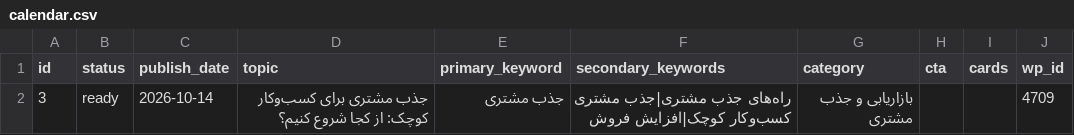
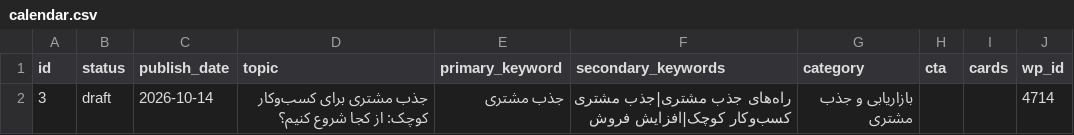
Before and after one commit to mohamadmohajer62-tech/content-engine, a CSV file: calendar.csv, drawn as a sheet.

Commit message:
update calendar

```diff
--- a/calendar.csv
+++ b/calendar.csv
@@ -1,2 +1,2 @@
 id,status,publish_date,topic,primary_keyword,secondary_keywords,category,cta,cards,wp_id
-3,ready,2026-10-14,جذب مشتری برای کسب‌وکار کوچک: از کجا شروع کنیم؟,جذب مشتری,راه‌های جذب مشتری|جذب مشتری کسب‌وکار کوچک|افزایش فروش,بازاریابی و جذب مشتری,,,4709
+3,draft,2026-10-14,جذب مشتری برای کسب‌وکار کوچک: از کجا شروع کنیم؟,جذب مشتری,راه‌های جذب مشتری|جذب مشتری کسب‌وکار کوچک|افزایش فروش,بازاریابی و جذب مشتری,,,4714
```
